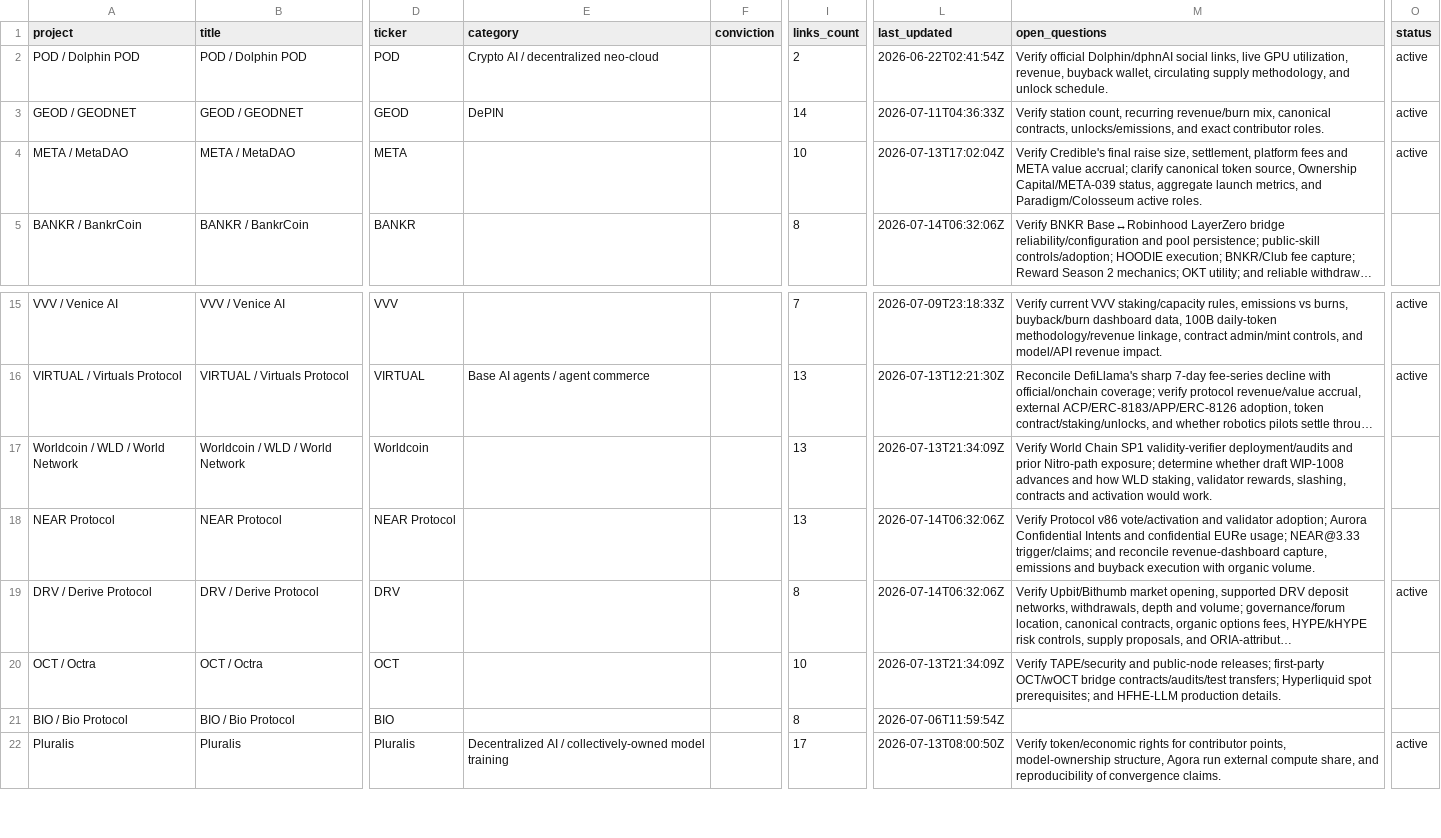
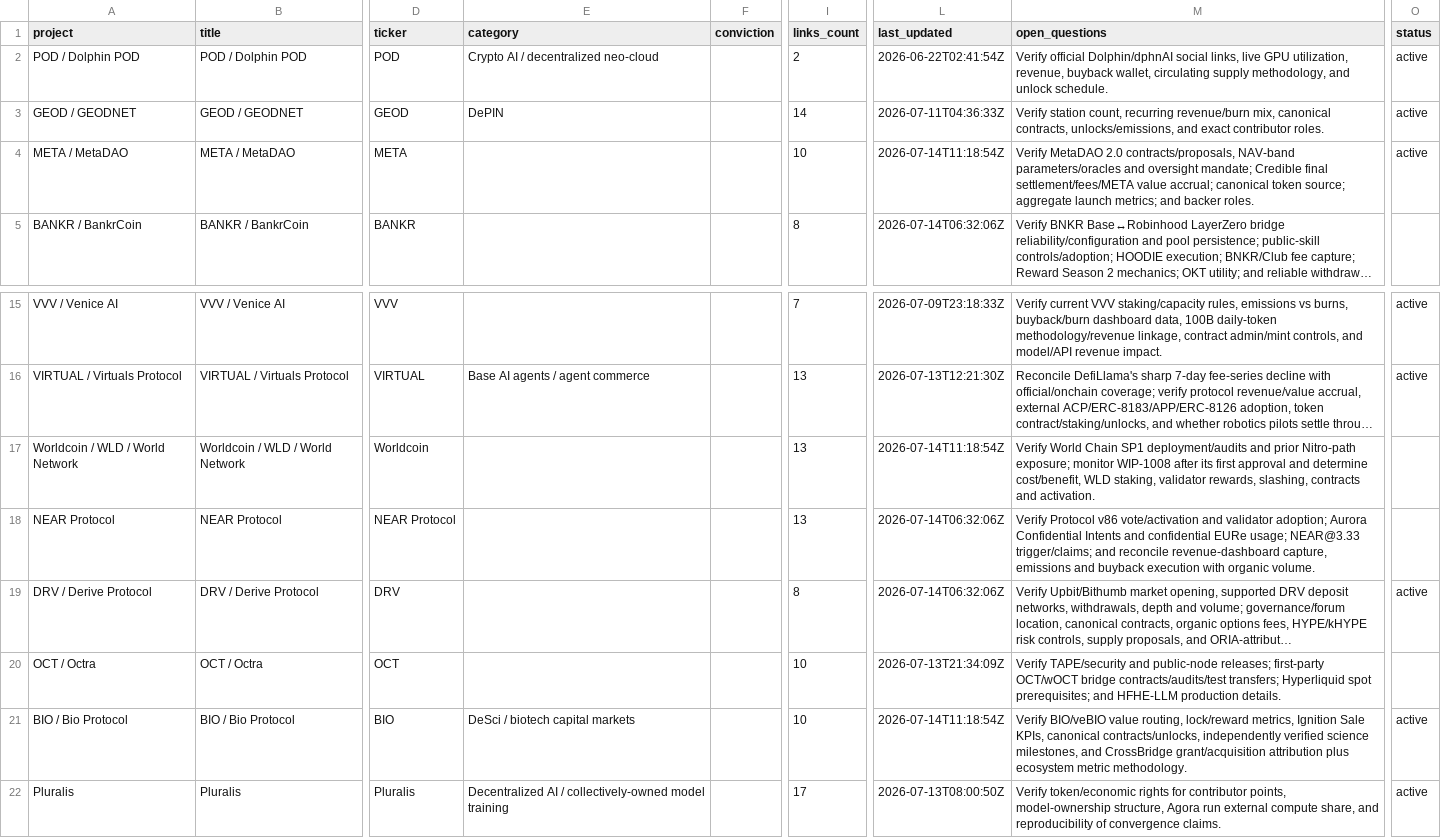
Before and after one commit to iopo545454-del/project-watchlist, a CSV file: index.csv, drawn as a sheet; only a part is shown, gaps mark what is left out; long unchanged cells end in …; the diff names each change by its address in the sheet, - before the commit and + after, or states it on an @@ line.

Commit message:
Update project watchlist scans

```diff
--- a/index.csv
+++ b/index.csv
-L4 (last_updated): 2026-07-13T17:02:04Z
+L4 (last_updated): 2026-07-14T11:18:54Z
-M4 (open_questions): Verify Credible's final raise size, settlement, platform fees and META value accrual; clarify canonical token source, Ownership Capital/META-039 status, aggregate launch metrics, and Paradigm/Colosseum active roles.
+M4 (open_questions): Verify MetaDAO 2.0 contracts/proposals, NAV-band parameters/oracles and oversight mandate; Credible final settlement/fees/META value accrual; canonical token source; aggregate launch metrics; and backer roles.
-L17 (last_updated): 2026-07-13T21:34:09Z
+L17 (last_updated): 2026-07-14T11:18:54Z
-M17 (open_questions): …Chain SP1 validity-verifier deployment/audits and prior Nitro-path exposure; determine whether draft WIP-1008 advances and how WLD staking, validator rewards, slashing, contracts and activation would work.
+M17 (open_questions): …Chain SP1 deployment/audits and prior Nitro-path exposure; monitor WIP-1008 after its first approval and determine cost/benefit, WLD staking, validator rewards, slashing, contracts and activation.
-E21 (category): (empty)
+E21 (category): DeSci / biotech capital markets
-I21 (links_count): 8
+I21 (links_count): 10
-L21 (last_updated): 2026-07-06T11:59:54Z
+L21 (last_updated): 2026-07-14T11:18:54Z
-M21 (open_questions): (empty)
+M21 (open_questions): Verify BIO/veBIO value routing, lock/reward metrics, Ignition Sale KPIs, canonical contracts/unlocks, independently verified science milestones, and CrossBridge grant/acquisition attribution plus ecosystem metric methodology.
-O21 (status): (empty)
+O21 (status): active
```
Also changed, not shown: 10 other files.
